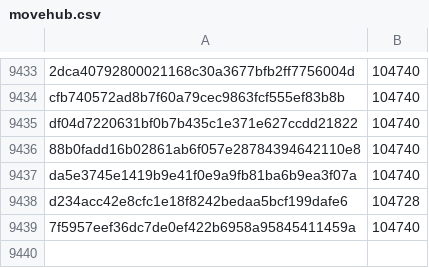
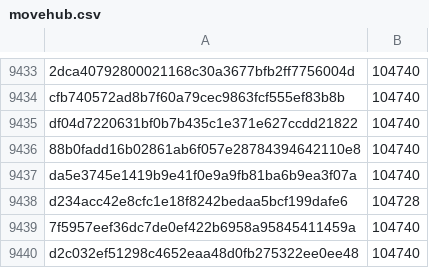
Before and after one commit to pybricks/pybricks-micropython, a CSV file: movehub.csv, drawn as a sheet; only a part is shown, gaps mark what is left out; the diff names each change by its address in the sheet, - before the commit and + after, or states it on an @@ line.

Commit message:
movehub: Add d2c032ef: 104740 (+0).

```diff
--- a/movehub.csv
+++ b/movehub.csv
+row 9440: d2c032ef51298c4652eaa48d0fb275322ee0ee48 | 104740
```
